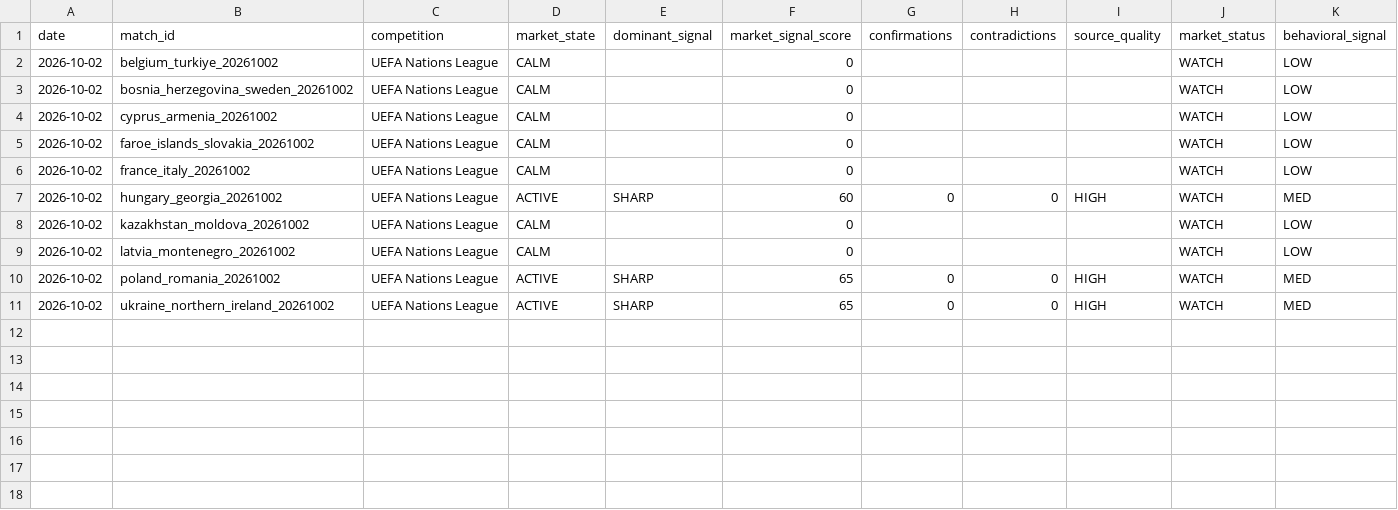
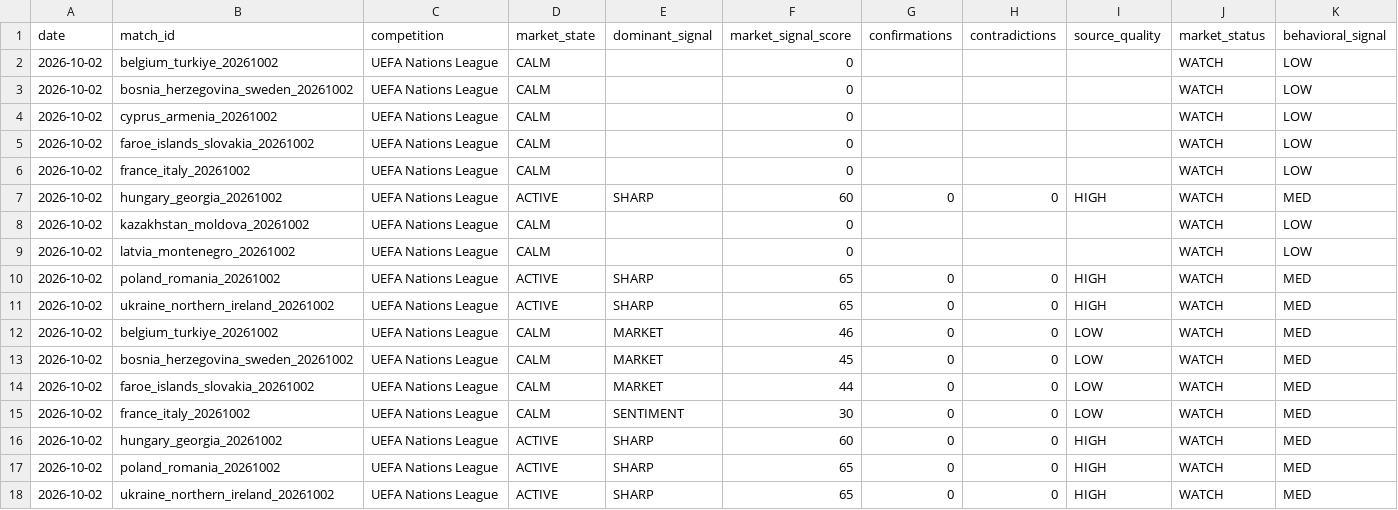
Before and after one commit to okomaleonce-commits/Apex-TSS, a CSV file: journal/apex_mi_journal.csv, drawn as a sheet; only a part is shown; rows hold the shown columns only; the diff names each change by its address in the sheet, - before the commit and + after, or states it on an @@ line.

```diff
--- a/journal/apex_mi_journal.csv
+++ b/journal/apex_mi_journal.csv
+row 12: 2026-10-02 | belgium_turkiye_20261002 | UEFA Nations League | CALM | MARKET | 46 | 0 | 0 | LOW | WATCH | MED
+row 13: 2026-10-02 | bosnia_herzegovina_sweden_20261002 | UEFA Nations League | CALM | MARKET | 45 | 0 | 0 | LOW | WATCH | MED
+row 14: 2026-10-02 | faroe_islands_slovakia_20261002 | UEFA Nations League | CALM | MARKET | 44 | 0 | 0 | LOW | WATCH | MED
+row 15: 2026-10-02 | france_italy_20261002 | UEFA Nations League | CALM | SENTIMENT | 30 | 0 | 0 | LOW | WATCH | MED
+row 16: 2026-10-02 | hungary_georgia_20261002 | UEFA Nations League | ACTIVE | SHARP | 60 | 0 | 0 | HIGH | WATCH | MED
+row 17: 2026-10-02 | poland_romania_20261002 | UEFA Nations League | ACTIVE | SHARP | 65 | 0 | 0 | HIGH | WATCH | MED
+row 18: 2026-10-02 | ukraine_northern_ireland_20261002 | UEFA Nations League | ACTIVE | SHARP | 65 | 0 | 0 | HIGH | WATCH | MED
```
